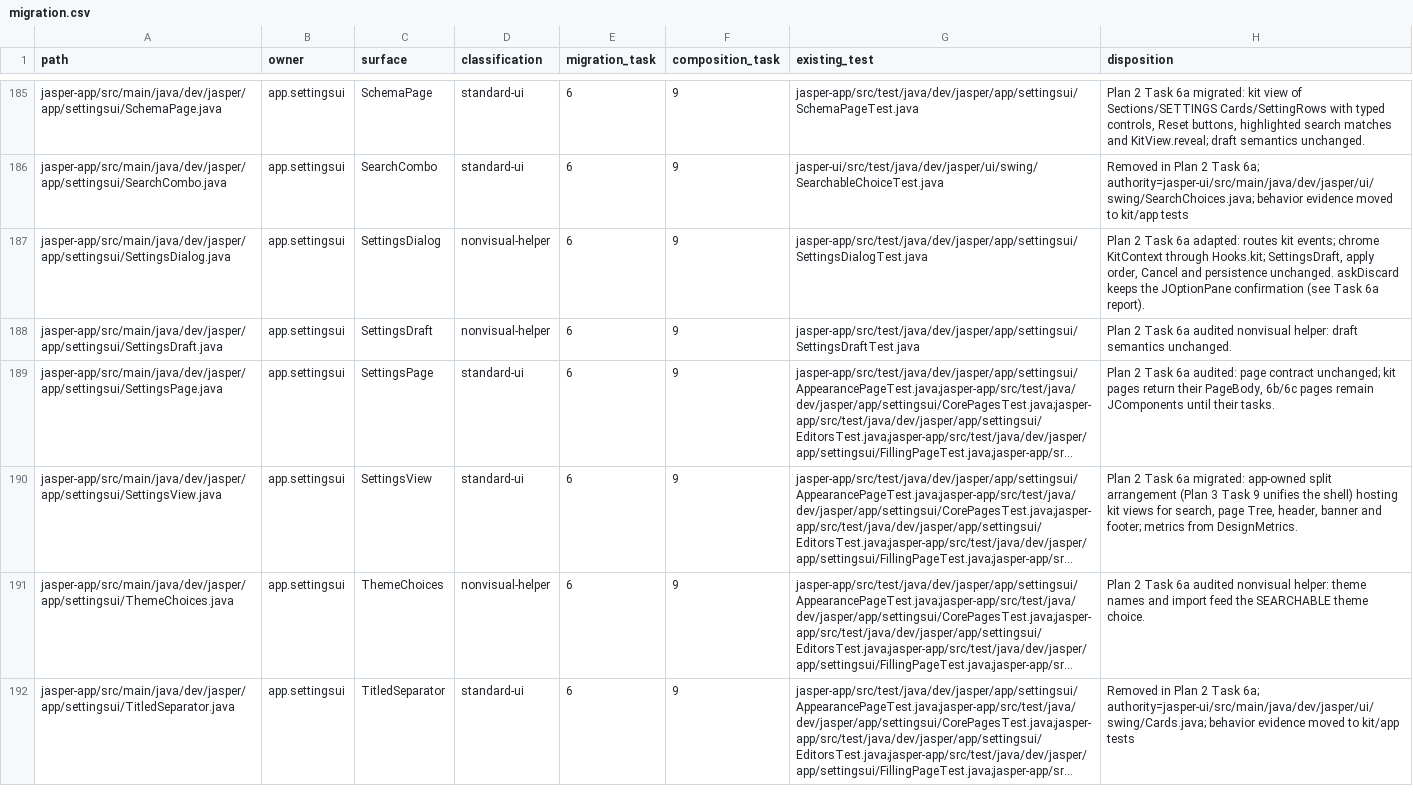
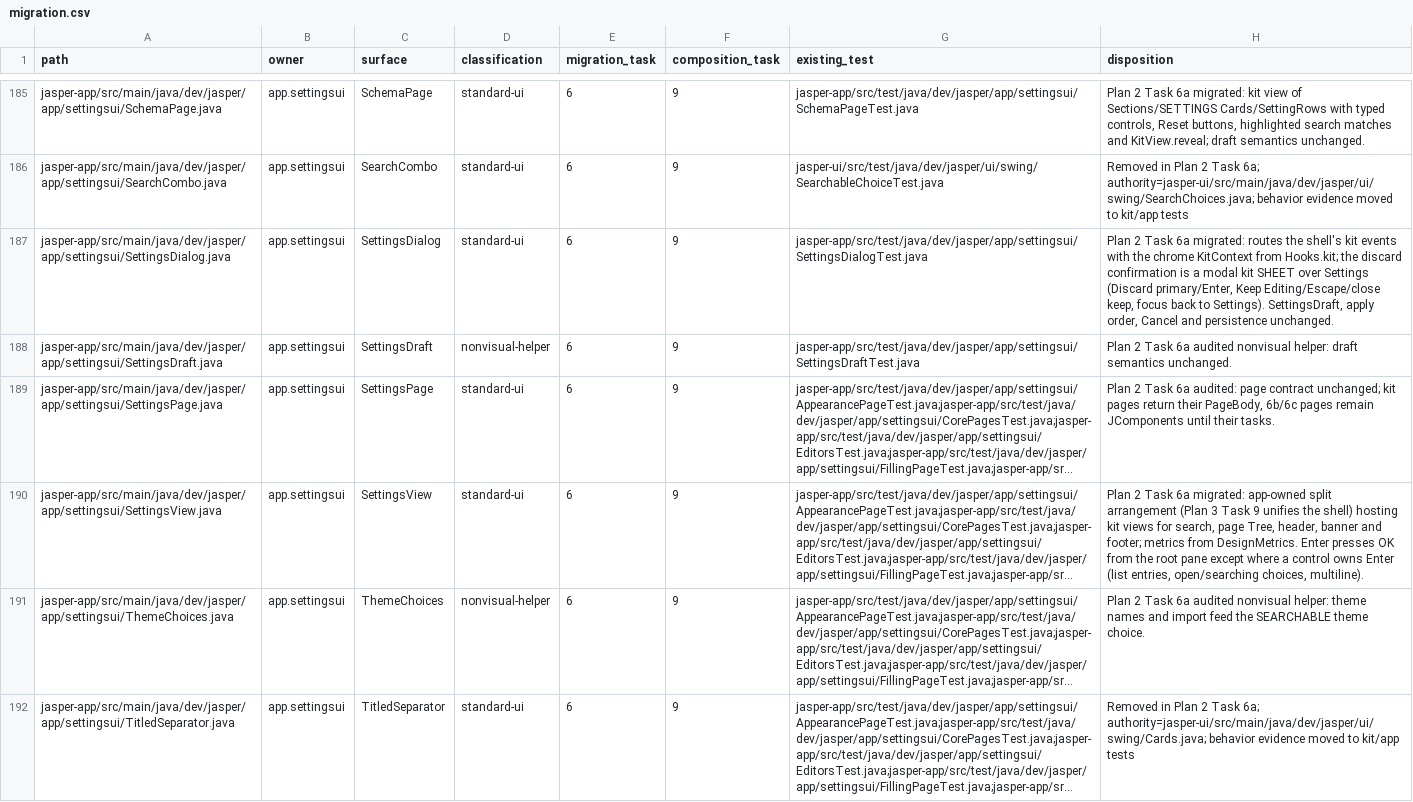
Before and after one commit to an0nn30/Jasper, a CSV file: docs/design/theme-engine/migration.csv, drawn as a sheet; only a part is shown, gaps mark what is left out; long unchanged cells end in …; the diff names each change by its address in the sheet, - before the commit and + after, or states it on an @@ line.

```diff
--- a/docs/design/theme-engine/migration.csv
+++ b/docs/design/theme-engine/migration.csv
-D187 (classification): nonvisual-helper
+D187 (classification): standard-ui
-H187 (disposition): …Task 6a adapted: routes kit events; chrome KitContext through Hooks.kit; SettingsDraft, apply order, Cancel and persistence unchanged. askDiscard keeps the JOptionPane confirmation (see Task 6a report).
+H187 (disposition): …Task 6a migrated: routes the shell's kit events with the chrome KitContext from Hooks.kit; the discard confirmation is a modal kit SHEET over Settings (Discard primary/Enter, Keep Editing/Escape/close keep, focus back to Settings). SettingsDraft, apply order, Cancel and persistence unchanged.
-H190 (disposition): …from DesignMetrics.
+H190 (disposition): …from DesignMetrics. Enter presses OK from the root pane except where a control owns Enter (list entries, open/searching choices, multiline).
```
Also changed, not shown: 20 other files.
